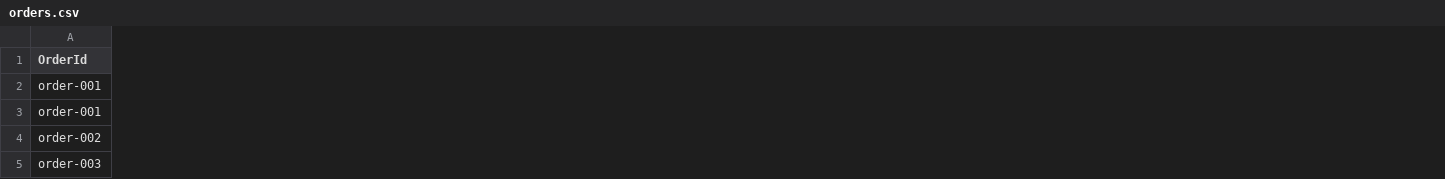
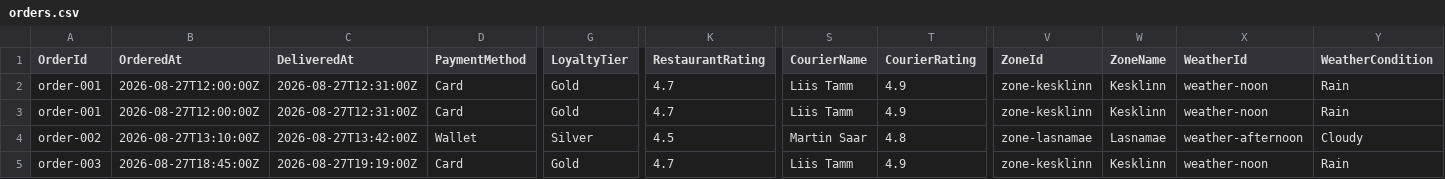
Before and after one commit to Greenstone-Research-Lab/NodalFramework, a CSV file: consumer-smoke/WorldFoodDelivery/orders.csv, drawn as a sheet; only a part is shown, gaps mark what is left out; the diff covers the shown part only; the diff names each change by its address in the sheet, - before the commit and + after, or states it on an @@ line.

Commit message:
feat(import): add structured clean-room food delivery consumer

```diff
--- a/consumer-smoke/WorldFoodDelivery/orders.csv
+++ b/consumer-smoke/WorldFoodDelivery/orders.csv
+column B (OrderedAt), rows 2-5: 2026-08-27T12:00:00Z | 2026-08-27T12:00:00Z | 2026-08-27T13:10:00Z | 2026-08-27T18:45:00Z
+column C (DeliveredAt), rows 2-5: 2026-08-27T12:31:00Z | 2026-08-27T12:31:00Z | 2026-08-27T13:42:00Z | 2026-08-27T19:19:00Z
+column D (PaymentMethod), rows 2-5: Card | Card | Wallet | Card
+column G (LoyaltyTier), rows 2-5: Gold | Gold | Silver | Gold
+column K (RestaurantRating), rows 2-5: 4.7 | 4.7 | 4.5 | 4.7
+column S (CourierName), rows 2-5: Liis Tamm | Liis Tamm | Martin Saar | Liis Tamm
+column T (CourierRating), rows 2-5: 4.9 | 4.9 | 4.8 | 4.9
+column V (ZoneId), rows 2-5: zone-kesklinn | zone-kesklinn | zone-lasnamae | zone-kesklinn
+column W (ZoneName), rows 2-5: Kesklinn | Kesklinn | Lasnamae | Kesklinn
+column X (WeatherId), rows 2-5: weather-noon | weather-noon | weather-afternoon | weather-noon
+column Y (WeatherCondition), rows 2-5: Rain | Rain | Cloudy | Rain
```
Also changed, not shown: 1 added column elsewhere in this file, 39 other files.
